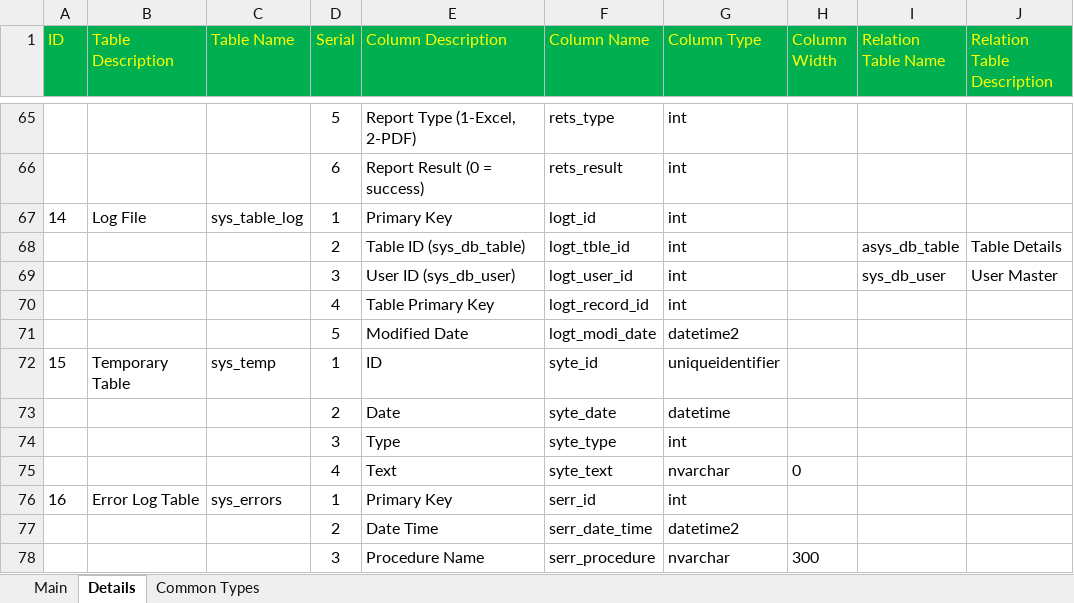
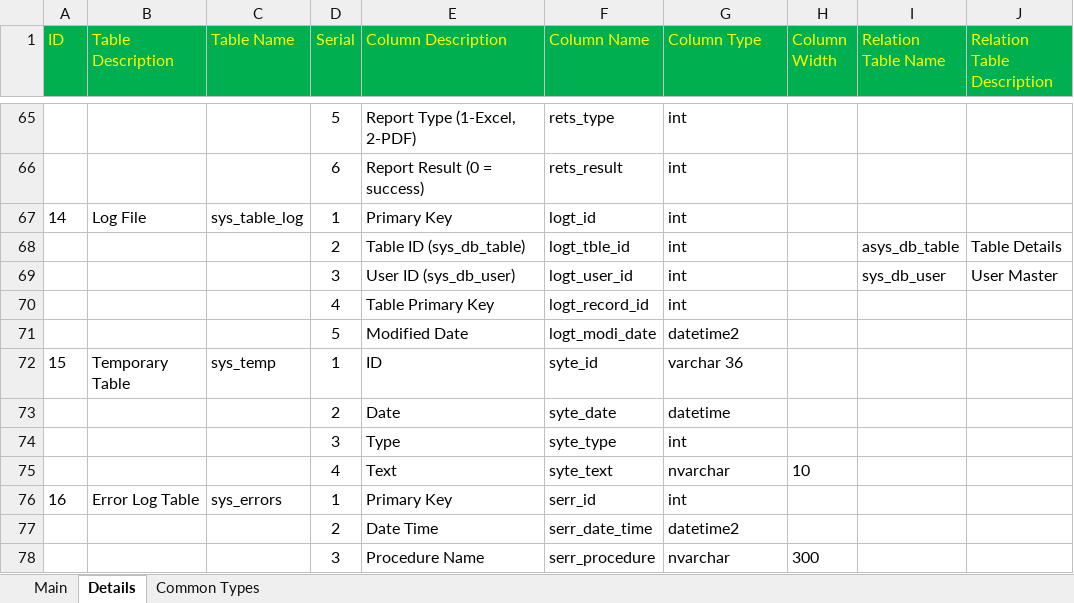
Before and after one commit to sunilocean/sak_erp, an Excel workbook: db_structure/00A. System.xlsx, sheet Details, drawn as a sheet; only a part is shown, gaps mark what is left out; values as stored, in another font and other column widths than the file's, no borders; the diff names each change by its address in the sheet, - before the commit and + after, or states it on an @@ line.

```diff
--- a/db_structure/00A. System.xlsx (sheet Details)
+++ b/db_structure/00A. System.xlsx (sheet Details)
-G72 (Column Type): uniqueidentifier
+G72 (Column Type): varchar 36
-H75 (Column Width): 0
+H75 (Column Width): 10
```
Also changed, not shown: db_structure/00B. Masters.xlsx.
